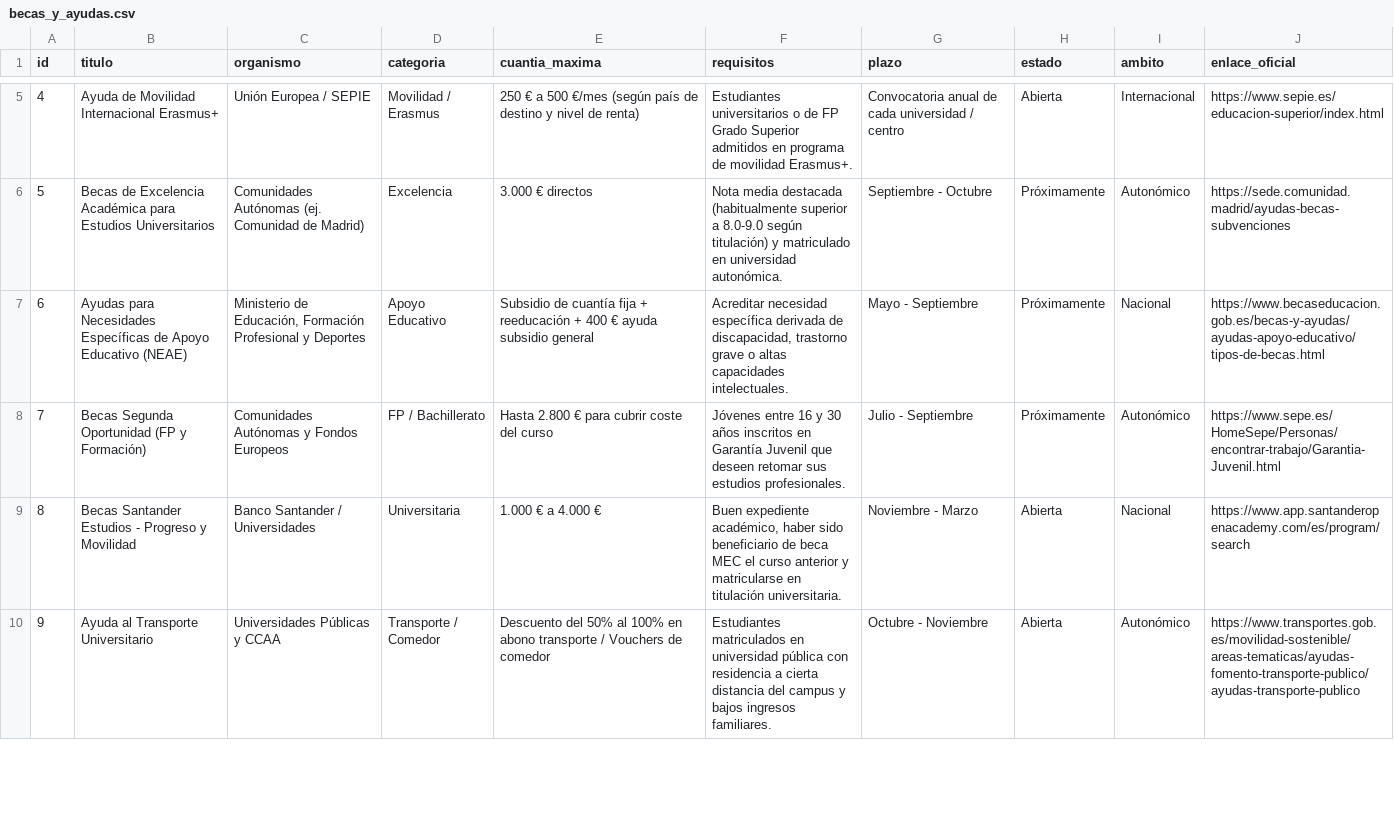
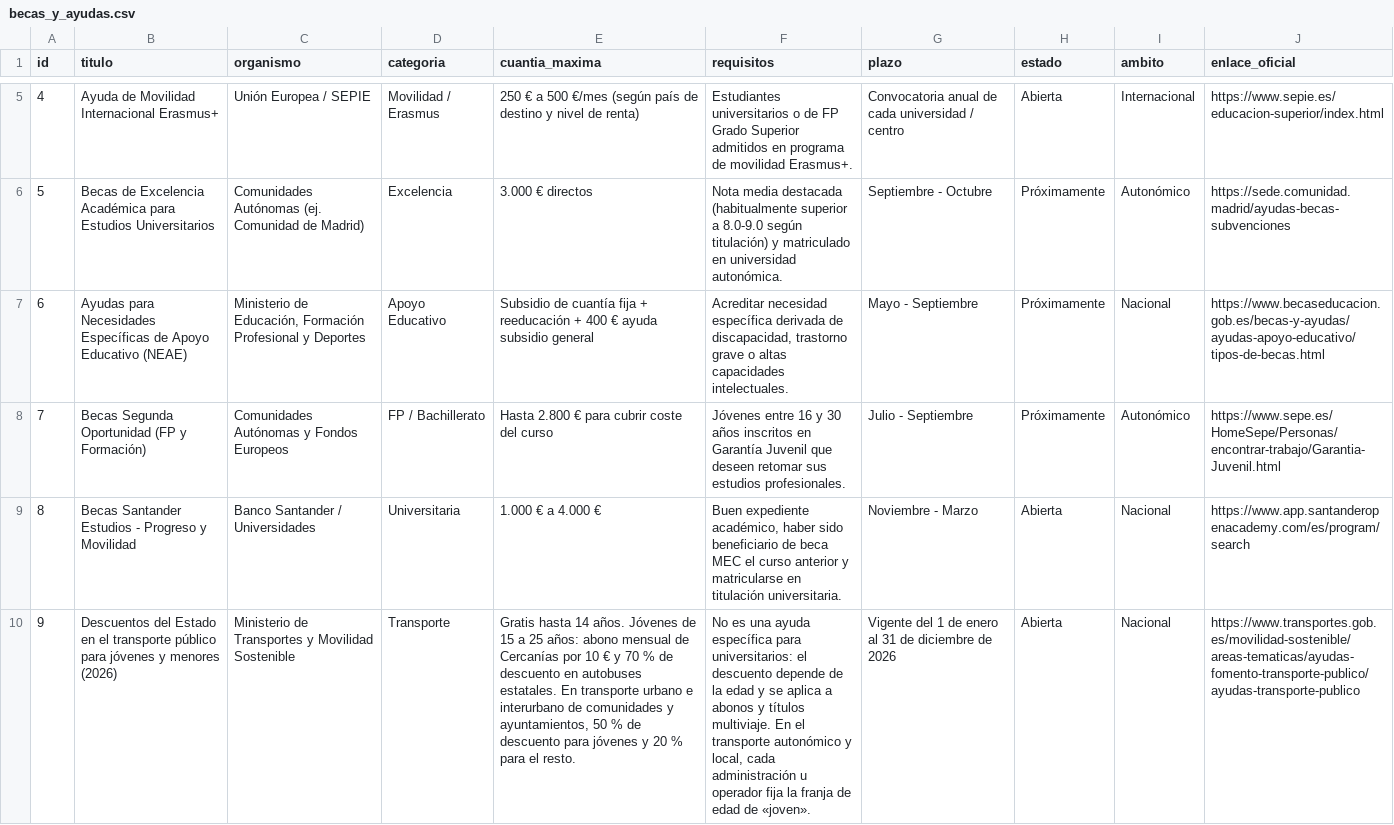
Before and after one commit to sergiofernandezmtnez/little_pretty_engineers_hackfinance, a CSV file: datos/becas_y_ayudas.csv, drawn as a sheet; only a part is shown, gaps mark what is left out; the diff covers the shown part only; the diff names each change by its address in the sheet, - before the commit and + after, or states it on an @@ line.

Commit message:
Reescribe ayudas de transporte y carnet según fuentes oficiales (CSV)

```diff
--- a/datos/becas_y_ayudas.csv
+++ b/datos/becas_y_ayudas.csv
-B10 (titulo): Ayuda al Transporte Universitario
+B10 (titulo): Descuentos del Estado en el transporte público para jóvenes y menores (2026)
-C10 (organismo): Universidades Públicas y CCAA
+C10 (organismo): Ministerio de Transportes y Movilidad Sostenible
-D10 (categoria): Transporte / Comedor
+D10 (categoria): Transporte
-E10 (cuantia_maxima): Descuento del 50% al 100% en abono transporte / Vouchers de comedor
+E10 (cuantia_maxima): Gratis hasta 14 años. Jóvenes de 15 a 25 años: abono mensual de Cercanías por 10 € y 70 % de descuento en autobuses estatales. En transporte urbano e interurbano de comunidades y ayuntamientos, 50 % de descuento para jóvenes y 20 % para el resto.
-F10 (requisitos): Estudiantes matriculados en universidad pública con residencia a cierta distancia del campus y bajos ingresos familiares.
+F10 (requisitos): No es una ayuda específica para universitarios: el descuento depende de la edad y se aplica a abonos y títulos multiviaje. En el transporte autonómico y local, cada administración u operador fija la franja de edad de «joven».
-G10 (plazo): Octubre - Noviembre
+G10 (plazo): Vigente del 1 de enero al 31 de diciembre de 2026
-I10 (ambito): Autonómico
+I10 (ambito): Nacional
```
Also changed, not shown: 5 edited cells elsewhere in this file.
